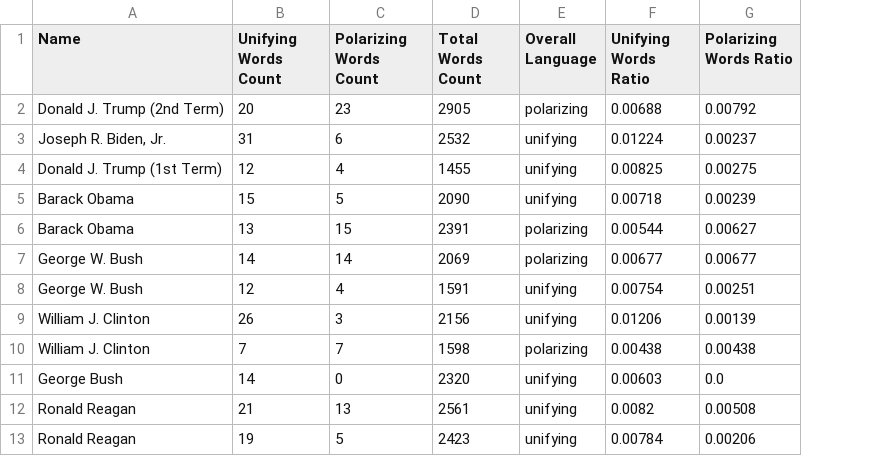
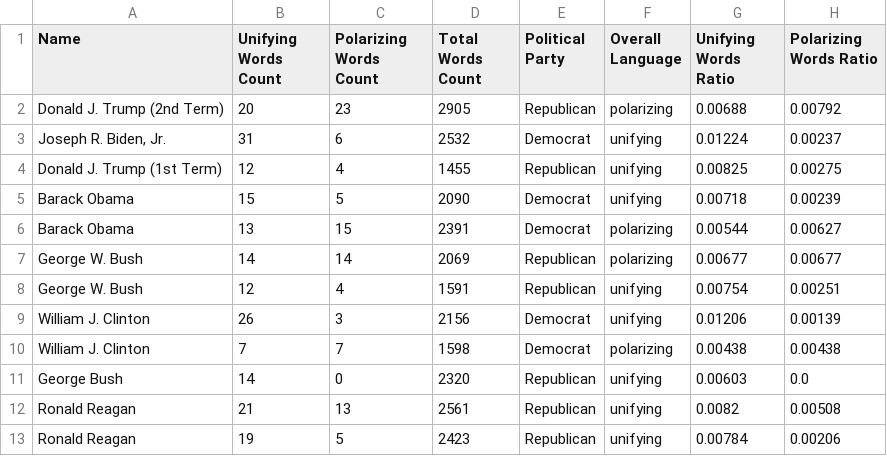
Before and after one commit to KaranRawatUVA/ds4002_project1, a CSV file: speech_data.csv, drawn as a sheet; only a part is shown; the diff names each change by its address in the sheet, - before the commit and + after, or states it on an @@ line.

```diff
--- a/speech_data.csv
+++ b/speech_data.csv
+column E (Political Party), rows 2-13: Republican | Democrat | Republican | Democrat | Democrat | Republican | Republican | Democrat | Democrat | Republican | Republican | Republican
```
Also changed, not shown: 2 other files.
